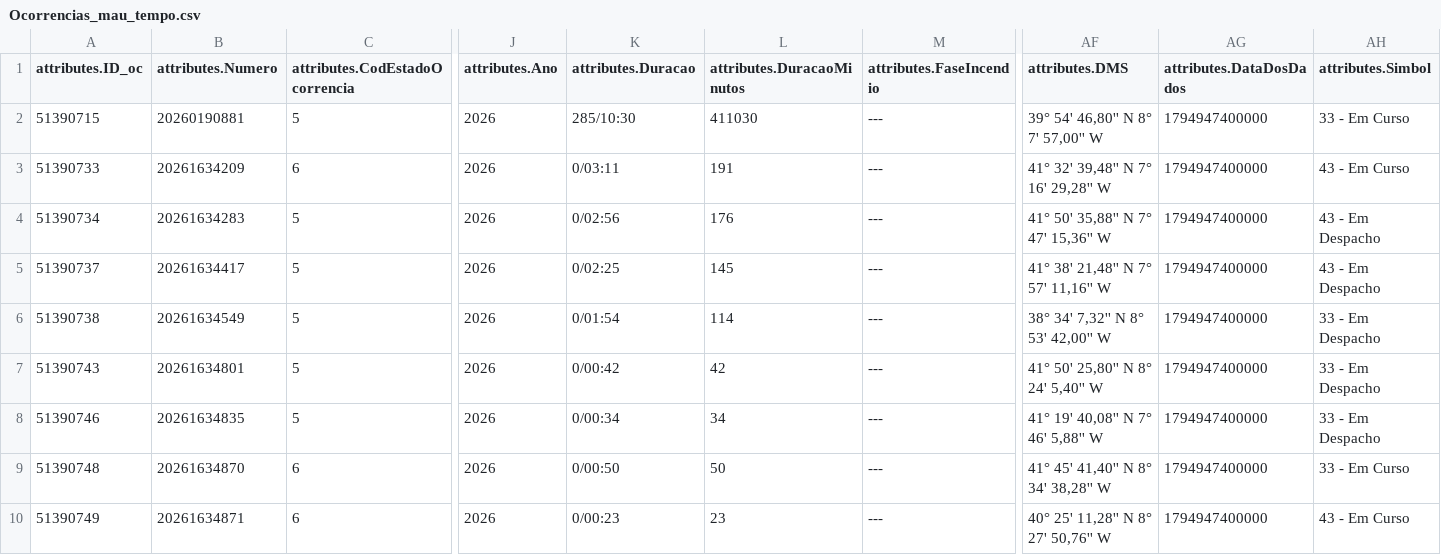
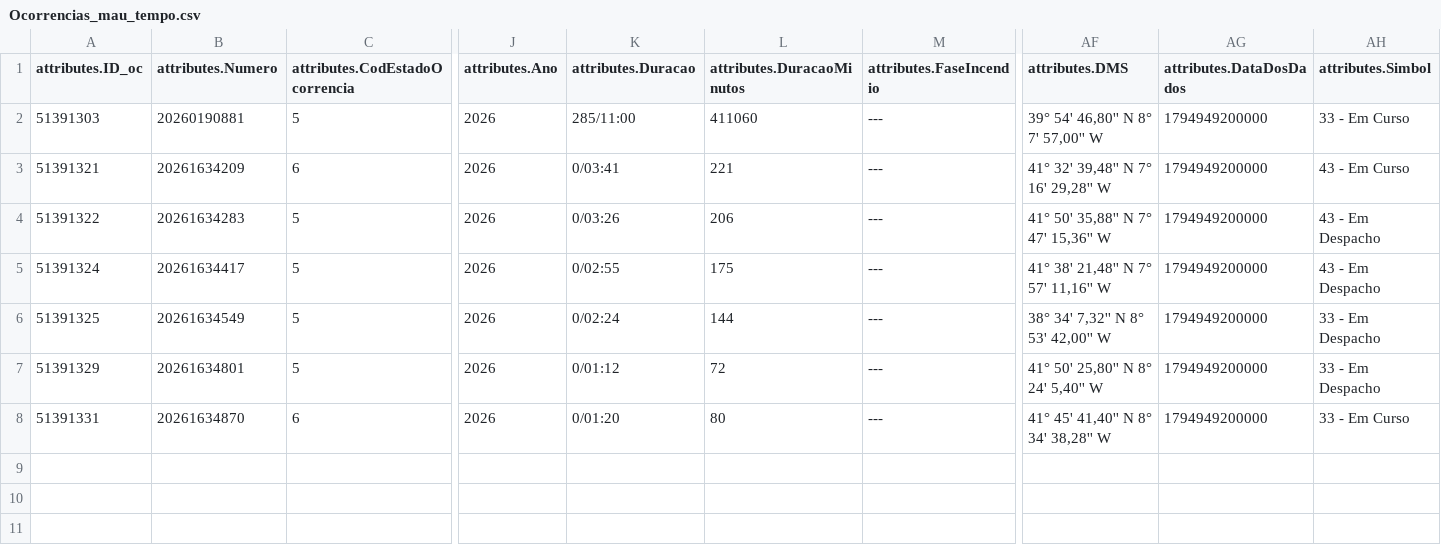
Before and after one commit to CatiaBarros/occurrence-data-collector, a CSV file: Ocorrencias_mau_tempo.csv, drawn as a sheet; only a part is shown, gaps mark what is left out; removed rows and columns are numbered as before the commit, all else as after; rows hold the shown columns only; the diff names each change by its address in the sheet, - before the commit and + after, or states it on an @@ line.

```diff
--- a/Ocorrencias_mau_tempo.csv
+++ b/Ocorrencias_mau_tempo.csv
-A2 (attributes.ID_oc): 51390715
+A2 (attributes.ID_oc): 51391303
-K2 (attributes.Duracao): 285/10:30
+K2 (attributes.Duracao): 285/11:00
-L2 (attributes.DuracaoMinutos): 411030
+L2 (attributes.DuracaoMinutos): 411060
-AG2:AG7 (attributes.DataDosDados): 1794947400000
+AG2:AG7 (attributes.DataDosDados): 1794949200000
-A3 (attributes.ID_oc): 51390733
+A3 (attributes.ID_oc): 51391321
-K3 (attributes.Duracao): 0/03:11
+K3 (attributes.Duracao): 0/03:41
-L3 (attributes.DuracaoMinutos): 191
+L3 (attributes.DuracaoMinutos): 221
-A4 (attributes.ID_oc): 51390734
+A4 (attributes.ID_oc): 51391322
-K4 (attributes.Duracao): 0/02:56
+K4 (attributes.Duracao): 0/03:26
-L4 (attributes.DuracaoMinutos): 176
+L4 (attributes.DuracaoMinutos): 206
-A5 (attributes.ID_oc): 51390737
+A5 (attributes.ID_oc): 51391324
-K5 (attributes.Duracao): 0/02:25
+K5 (attributes.Duracao): 0/02:55
-L5 (attributes.DuracaoMinutos): 145
+L5 (attributes.DuracaoMinutos): 175
-A6 (attributes.ID_oc): 51390738
+A6 (attributes.ID_oc): 51391325
-K6 (attributes.Duracao): 0/01:54
+K6 (attributes.Duracao): 0/02:24
-L6 (attributes.DuracaoMinutos): 114
+L6 (attributes.DuracaoMinutos): 144
-A7 (attributes.ID_oc): 51390743
+A7 (attributes.ID_oc): 51391329
-K7 (attributes.Duracao): 0/00:42
+K7 (attributes.Duracao): 0/01:12
-L7 (attributes.DuracaoMinutos): 42
+L7 (attributes.DuracaoMinutos): 72
-row 8: 51390746 | 20261634835 | 5 | 2026 | 0/00:34 | 34 | --- | 41° 19' 40,08'' N 7° 46' 5,88'' W | 1794947400000 | 33 - Em Despacho
-A8 (attributes.ID_oc): 51390748
+A8 (attributes.ID_oc): 51391331
-K8 (attributes.Duracao): 0/00:50
+K8 (attributes.Duracao): 0/01:20
-L8 (attributes.DuracaoMinutos): 50
+L8 (attributes.DuracaoMinutos): 80
-AG8 (attributes.DataDosDados): 1794947400000
+AG8 (attributes.DataDosDados): 1794949200000
-row 10: 51390749 | 20261634871 | 6 | 2026 | 0/00:23 | 23 | --- | 40° 25' 11,28'' N 8° 27' 50,76'' W | 1794947400000 | 43 - Em Curso
```
Also changed, not shown: dados_prociv_expanded.csv, 1 other file.
